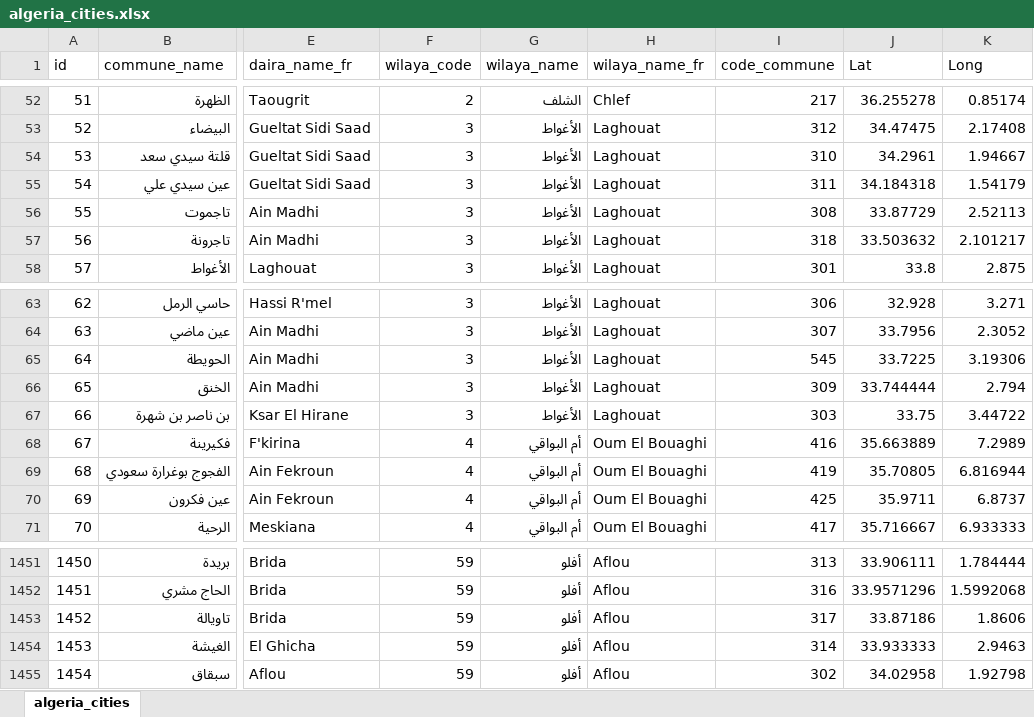
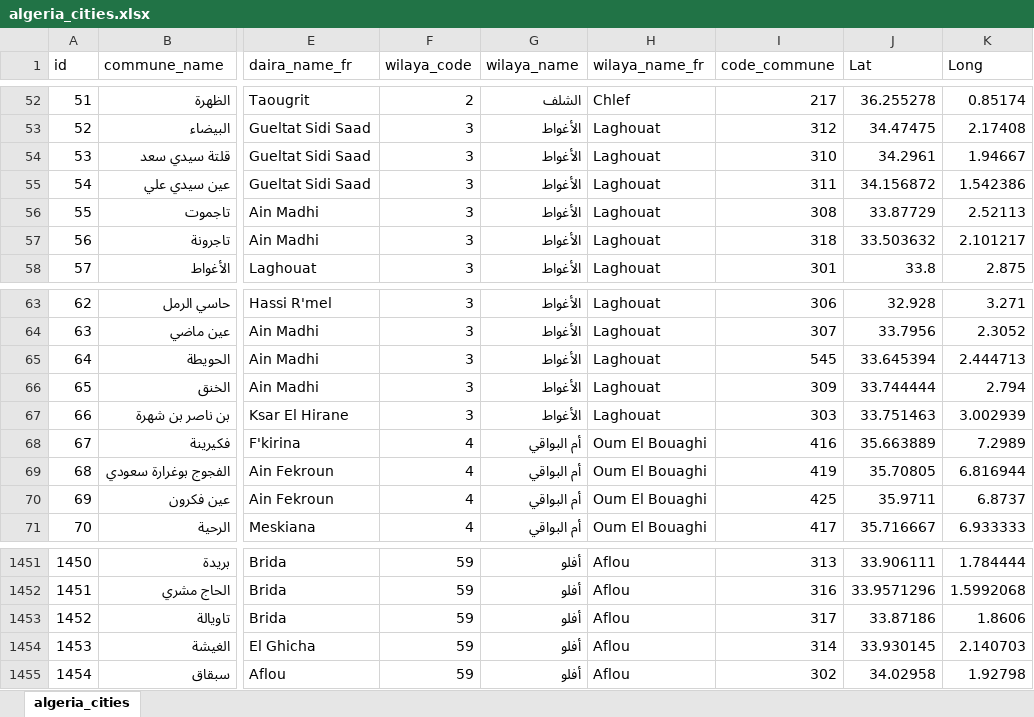
Before and after one commit to ihahachi/Algeria-Cities, an Excel workbook: excel/algeria_cities.xlsx, sheet algeria_cities, drawn as a sheet; only a part is shown, gaps mark what is left out; values as stored, in another font and other column widths than the file's, no borders; the diff names each change by its address in the sheet, - before the commit and + after, or states it on an @@ line.

Commit message:
updated and corrected the longitude and latitude values for the following communes in Wilaya of Laghouat

```diff
--- a/excel/algeria_cities.xlsx (sheet algeria_cities)
+++ b/excel/algeria_cities.xlsx (sheet algeria_cities)
-J55 (Lat): 34.184318
+J55 (Lat): 34.156872
-K55 (Long): 1.54179
+K55 (Long): 1.542386
-J65 (Lat): 33.7225
+J65 (Lat): 33.645394
-K65 (Long): 3.19306
+K65 (Long): 2.444713
-J67 (Lat): 33.75
+J67 (Lat): 33.751463
-K67 (Long): 3.44722
+K67 (Long): 3.002939
-J1454 (Lat): 33.933333
+J1454 (Lat): 33.930145
-K1454 (Long): 2.9463
+K1454 (Long): 2.140703
```
Also changed, not shown: 5 other files.
